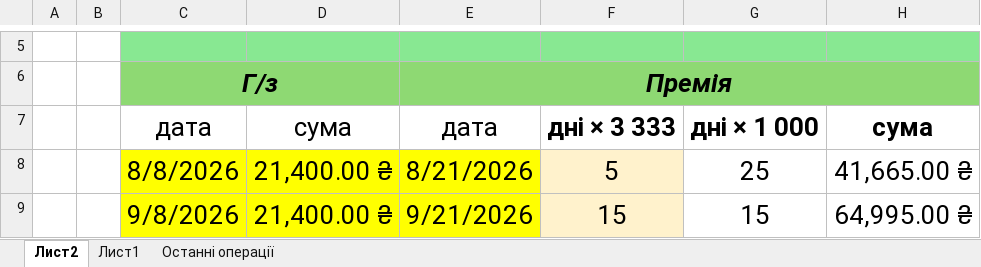
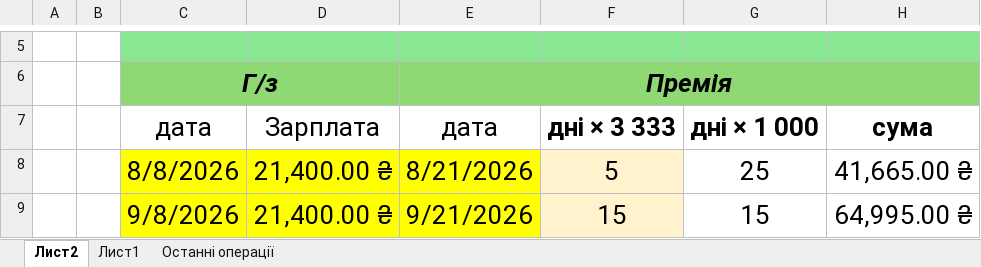
Before and after one commit to tulusyakmisha-dev/family-budget-mvp, an Excel workbook: Витрати.xlsb (1).xlsx, sheet Лист2, drawn as a sheet; only a part is shown, gaps mark what is left out; values as stored, in another font and other column widths than the file's, no borders; charts and pictures and conditional formats not drawn; the diff names each change by its address in the sheet, - before the commit and + after, or states it on an @@ line.

Commit message:
Rename Excel salary column

```diff
--- a/Витрати.xlsb (1).xlsx (sheet Лист2)
+++ b/Витрати.xlsb (1).xlsx (sheet Лист2)
-D7: сума
+D7: Зарплата
```
